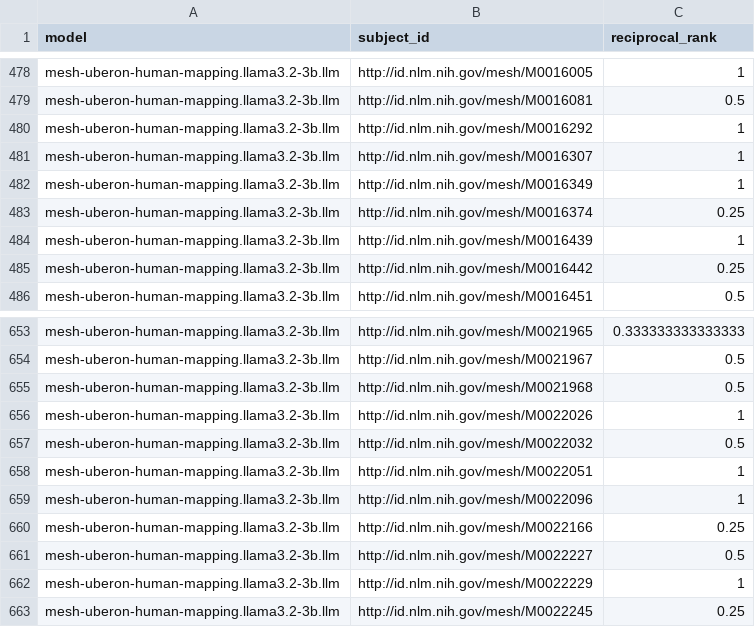
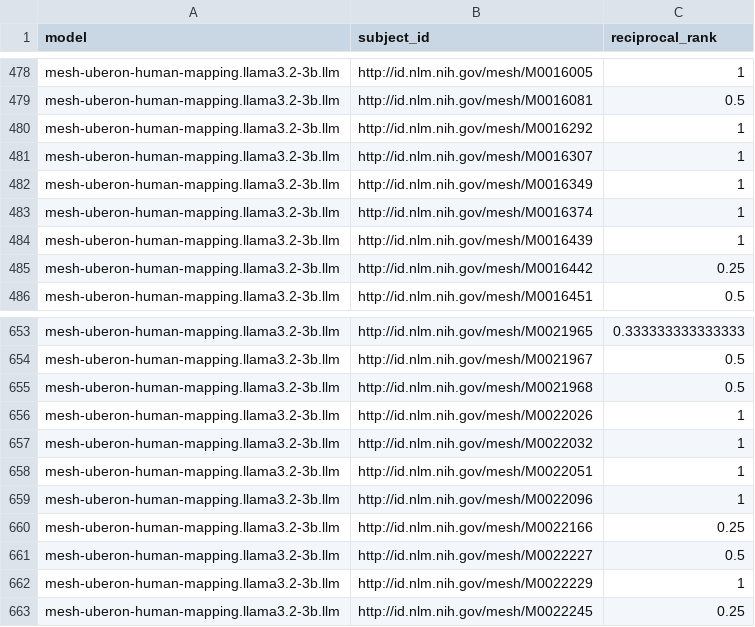
Before and after one commit to cns-iu/onto-llm-mapping, a CSV file: validation/mesh-uberon-human/v0.0.1/results/reciprocal_rank/mesh-uberon-human-mapping.llama3.2-3b.llm-concept-reciprocal-rank-calculations.csv, drawn as a sheet; only a part is shown, gaps mark what is left out.

```diff
--- a/validation/mesh-uberon-human/v0.0.1/results/reciprocal_rank/mesh-uberon-human-mapping.llama3.2-3b.llm-concept-reciprocal-rank-calculations.csv
+++ b/validation/mesh-uberon-human/v0.0.1/results/reciprocal_rank/mesh-uberon-human-mapping.llama3.2-3b.llm-concept-reciprocal-rank-calculations.csv
@@ -482,3 +482,3 @@
 "mesh-uberon-human-mapping.llama3.2-3b.llm","http://id.nlm.nih.gov/mesh/M0016349",1
-"mesh-uberon-human-mapping.llama3.2-3b.llm","http://id.nlm.nih.gov/mesh/M0016374",0.25
+"mesh-uberon-human-mapping.llama3.2-3b.llm","http://id.nlm.nih.gov/mesh/M0016374",1
 "mesh-uberon-human-mapping.llama3.2-3b.llm","http://id.nlm.nih.gov/mesh/M0016439",1
@@ -656,3 +656,3 @@
 "mesh-uberon-human-mapping.llama3.2-3b.llm","http://id.nlm.nih.gov/mesh/M0022026",1
-"mesh-uberon-human-mapping.llama3.2-3b.llm","http://id.nlm.nih.gov/mesh/M0022032",0.5
+"mesh-uberon-human-mapping.llama3.2-3b.llm","http://id.nlm.nih.gov/mesh/M0022032",1
 "mesh-uberon-human-mapping.llama3.2-3b.llm","http://id.nlm.nih.gov/mesh/M0022051",1
```
Also changed, not shown: validation/mesh-uberon-human/v0.0.1/results/precision_recall/mesh-uberon-human-mapping.curategpt.sssom.csv-precision-recall-calculations.csv, validation/mesh-uberon-human/v0.0.1/results/precision_recall/mesh-uberon-human-mapping.phi4-14b.llm-precision-recall-calculations.csv, 15 other files.
